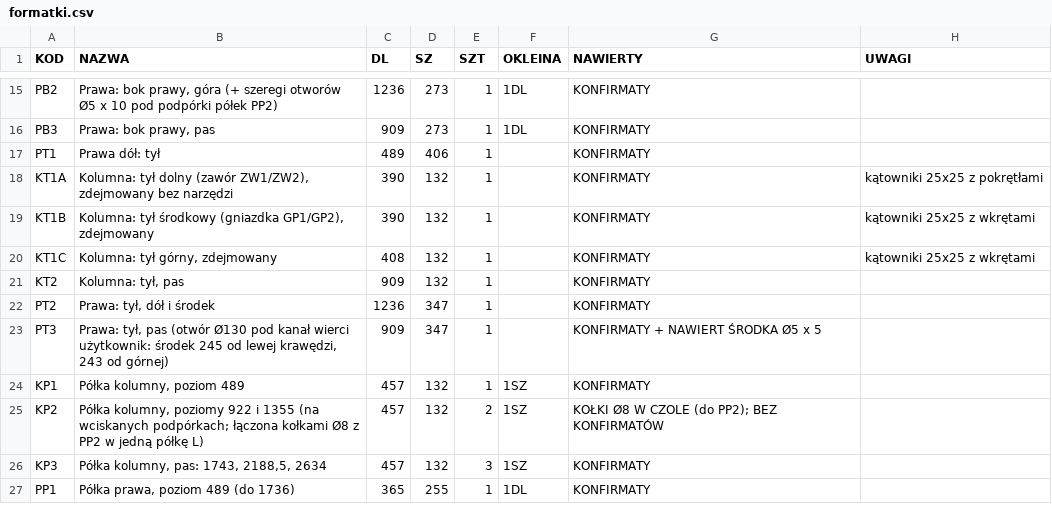
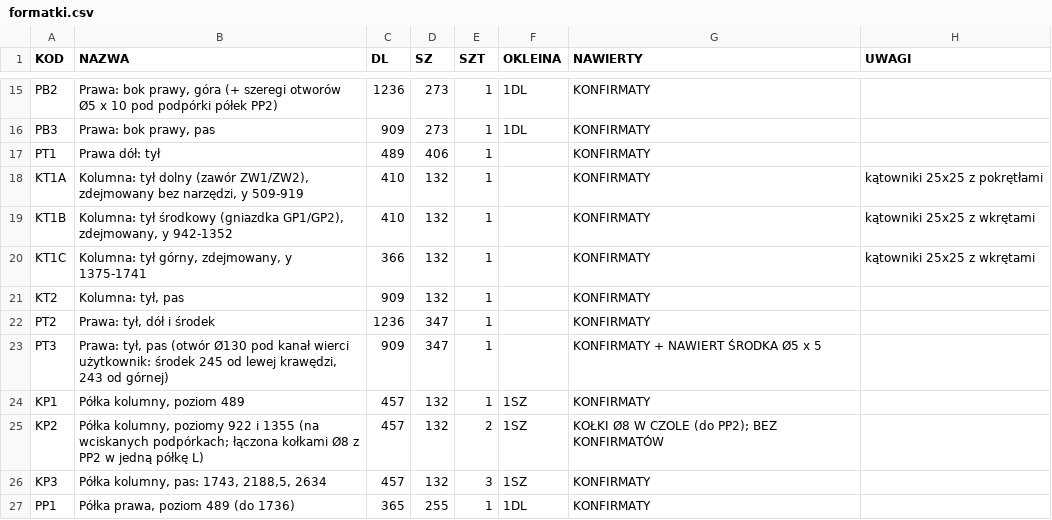
Before and after one commit to toboche/home-furniture, a CSV file: pralnia/etap6/formatki.csv, drawn as a sheet; only a part is shown, gaps mark what is left out.

```diff
--- a/pralnia/etap6/formatki.csv
+++ b/pralnia/etap6/formatki.csv
@@ -17,5 +17,5 @@ PB3;Prawa: bok prawy, pas;909;273;1;1DL;KONFIRMATY;
 PT1;Prawa dół: tył;489;406;1;;KONFIRMATY;
-KT1A;Kolumna: tył dolny (zawór ZW1/ZW2), zdejmowany bez narzędzi;390;132;1;;KONFIRMATY;kątowniki 25x25 z pokrętłami
-KT1B;Kolumna: tył środkowy (gniazdka GP1/GP2), zdejmowany;390;132;1;;KONFIRMATY;kątowniki 25x25 z wkrętami
-KT1C;Kolumna: tył górny, zdejmowany;408;132;1;;KONFIRMATY;kątowniki 25x25 z wkrętami
+KT1A;Kolumna: tył dolny (zawór ZW1/ZW2), zdejmowany bez narzędzi, y 509-919;410;132;1;;KONFIRMATY;kątowniki 25x25 z pokrętłami
+KT1B;Kolumna: tył środkowy (gniazdka GP1/GP2), zdejmowany, y 942-1352;410;132;1;;KONFIRMATY;kątowniki 25x25 z wkrętami
+KT1C;Kolumna: tył górny, zdejmowany, y 1375-1741;366;132;1;;KONFIRMATY;kątowniki 25x25 z wkrętami
 KT2;Kolumna: tył, pas;909;132;1;;KONFIRMATY;
```
Also changed, not shown: 7 other files.
